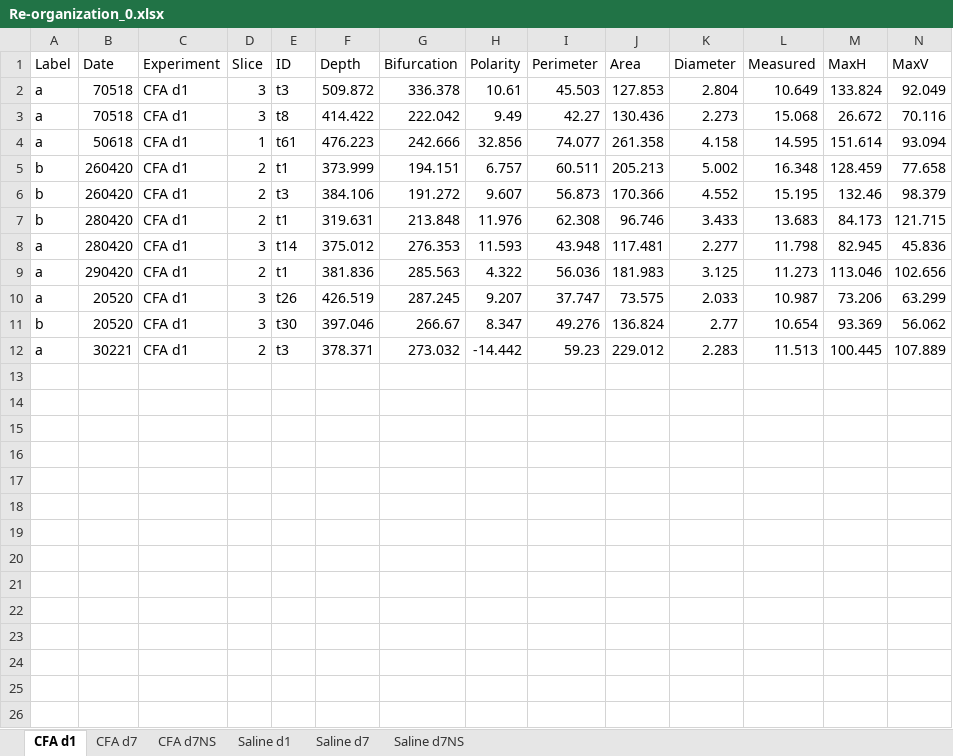
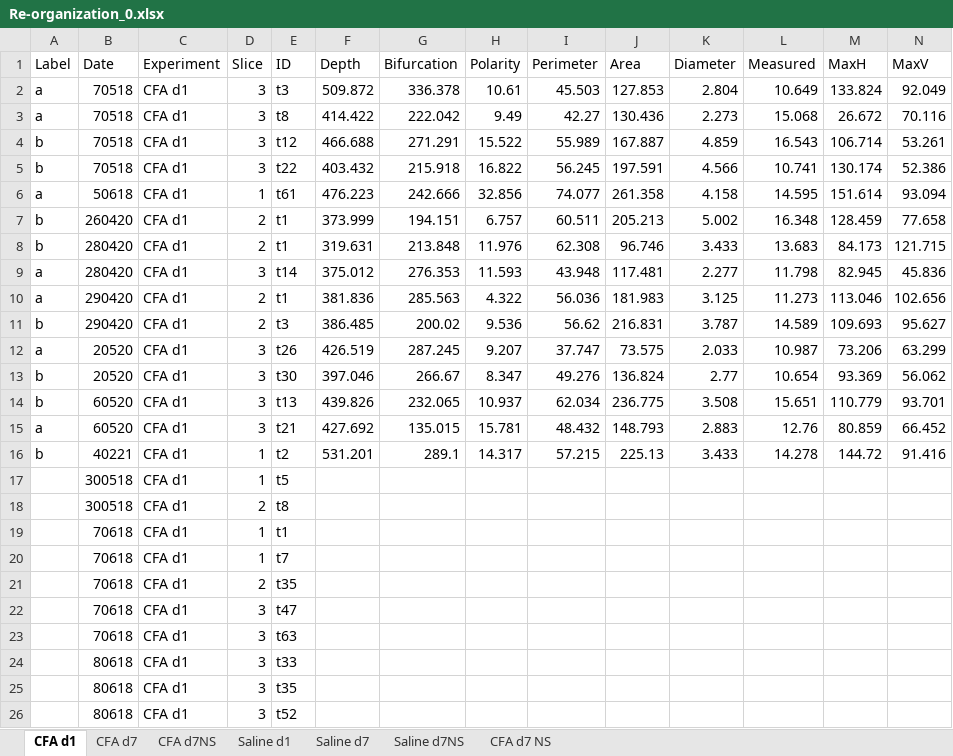
Before and after one commit to marioaacuna/gini, an Excel workbook: Data/out/Re-organization_0.xlsx, sheet CFA d1, drawn as a sheet; only a part is shown; values as stored, in another font and other column widths than the file's, no borders; removed rows and columns are numbered as before the commit, all else as after; rows hold the shown columns only; the diff covers the shown part only; the diff names each change by its address in the sheet, - before the commit and + after, or states it on an @@ line.

```diff
--- a/Data/out/Re-organization_0.xlsx (sheet CFA d1)
+++ b/Data/out/Re-organization_0.xlsx (sheet CFA d1)
+sheet tab: CFA d7 NS
+row 4: b | 70518 | CFA d1 | 3 | t12 | 466.688 | 271.291 | 15.522 | 55.989 | 167.887 | 4.859 | 16.543 | 106.714 | 53.261
+row 5: b | 70518 | CFA d1 | 3 | t22 | 403.432 | 215.918 | 16.822 | 56.245 | 197.591 | 4.566 | 10.741 | 130.174 | 52.386
-row 6: b | 260420 | CFA d1 | 2 | t3 | 384.106 | 191.272 | 9.607 | 56.873 | 170.366 | 4.552 | 15.195 | 132.46 | 98.379
+row 11: b | 290420 | CFA d1 | 2 | t3 | 386.485 | 200.02 | 9.536 | 56.62 | 216.831 | 3.787 | 14.589 | 109.693 | 95.627
-row 12: a | 30221 | CFA d1 | 2 | t3 | 378.371 | 273.032 | -14.442 | 59.23 | 229.012 | 2.283 | 11.513 | 100.445 | 107.889
+row 14: b | 60520 | CFA d1 | 3 | t13 | 439.826 | 232.065 | 10.937 | 62.034 | 236.775 | 3.508 | 15.651 | 110.779 | 93.701
+row 15: a | 60520 | CFA d1 | 3 | t21 | 427.692 | 135.015 | 15.781 | 48.432 | 148.793 | 2.883 | 12.76 | 80.859 | 66.452
+row 16: b | 40221 | CFA d1 | 1 | t2 | 531.201 | 289.1 | 14.317 | 57.215 | 225.13 | 3.433 | 14.278 | 144.72 | 91.416
+row 17:  | 300518 | CFA d1 | 1 | t5
+row 18:  | 300518 | CFA d1 | 2 | t8
+row 19:  | 70618 | CFA d1 | 1 | t1
+row 20:  | 70618 | CFA d1 | 1 | t7
+row 21:  | 70618 | CFA d1 | 2 | t35
+row 22:  | 70618 | CFA d1 | 3 | t47
+row 23:  | 70618 | CFA d1 | 3 | t63
+row 24:  | 80618 | CFA d1 | 3 | t33
+row 25:  | 80618 | CFA d1 | 3 | t35
+row 26:  | 80618 | CFA d1 | 3 | t52
```
Also changed, not shown: 2 added rows elsewhere in this sheet, sheet Saline d1, sheet Saline d7NS, sheet Saline d7, sheet CFA d7, sheet CFA d7NS, Data/out/Re-organization_1.xlsx, Data/out/input_with_predicted_lables.xlsx, 3 other files.
